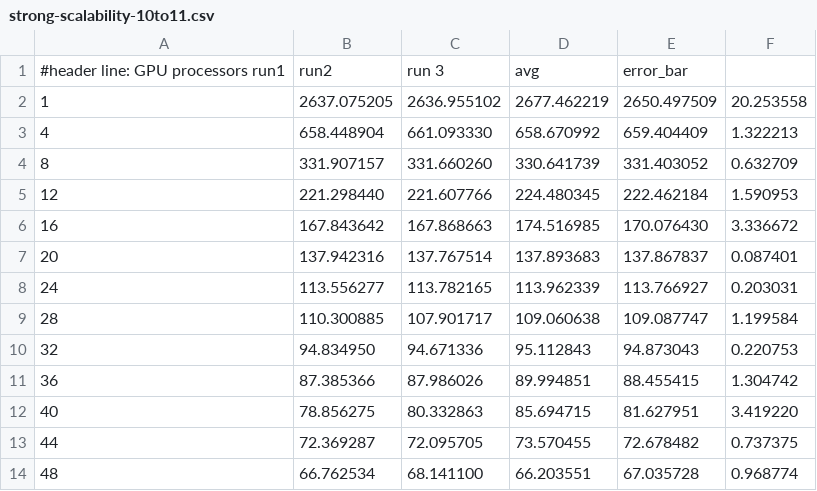
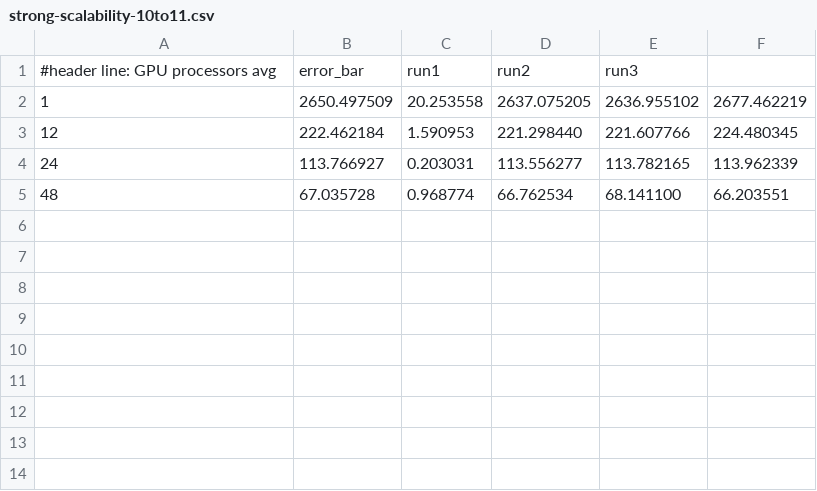
Before and after one commit to mattiamencagli/Foundations_of_HPC_2020, a CSV file: Assignement1/code/strong-scalability-10to11.csv, drawn as a sheet; removed rows and columns are numbered as before the commit, all else as after; the diff names each change by its address in the sheet, - before the commit and + after, or states it on an @@ line.

```diff
--- a/Assignement1/code/strong-scalability-10to11.csv
+++ b/Assignement1/code/strong-scalability-10to11.csv
+column B, rows 1-5: error_bar | 2650.497509 | 222.462184 | 113.766927 | 67.035728
+column C, rows 1-5: run1 | 20.253558 | 1.590953 | 0.203031 | 0.968774
-column E, rows 1-2: error_bar | 2650.497509; row 5: 222.462184; row 8: 113.766927; row 14: 67.035728
-column F, row 2: 20.253558; row 5: 1.590953; row 8: 0.203031; row 14: 0.968774
-A1: #header line: GPU processors run1
+A1: #header line: GPU processors avg
-E1: run 3
+E1: run3
-F1: avg
+F1: (empty)
-row 3: 4 | 658.448904 | 661.093330 | 658.670992 | 659.404409 | 1.322213
-row 4: 8 | 331.907157 | 331.660260 | 330.641739 | 331.403052 | 0.632709
-row 6: 16 | 167.843642 | 167.868663 | 174.516985 | 170.076430 | 3.336672
-row 7: 20 | 137.942316 | 137.767514 | 137.893683 | 137.867837 | 0.087401
-row 9: 28 | 110.300885 | 107.901717 | 109.060638 | 109.087747 | 1.199584
-row 10: 32 | 94.834950 | 94.671336 | 95.112843 | 94.873043 | 0.220753
-row 11: 36 | 87.385366 | 87.986026 | 89.994851 | 88.455415 | 1.304742
-row 12: 40 | 78.856275 | 80.332863 | 85.694715 | 81.627951 | 3.419220
-row 13: 44 | 72.369287 | 72.095705 | 73.570455 | 72.678482 | 0.737375
```
Also changed, not shown: Assignement1/code/strong-scalability-10to08.csv, Assignement1/code/strong-scalability-10to09.csv, 3 other files.
